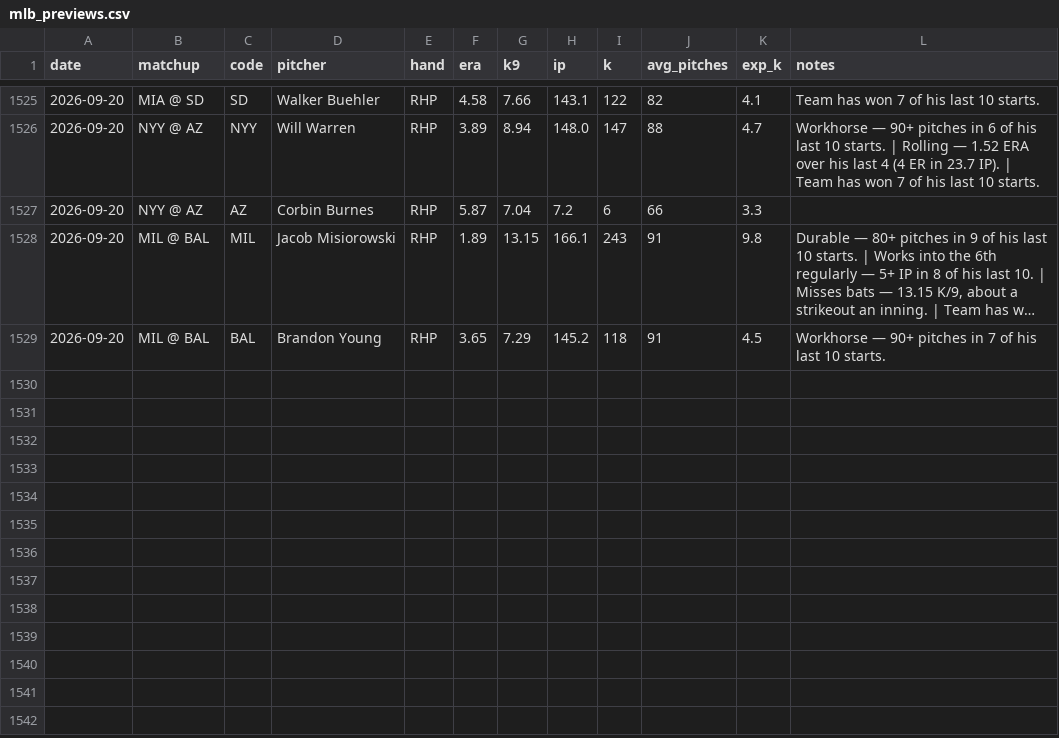
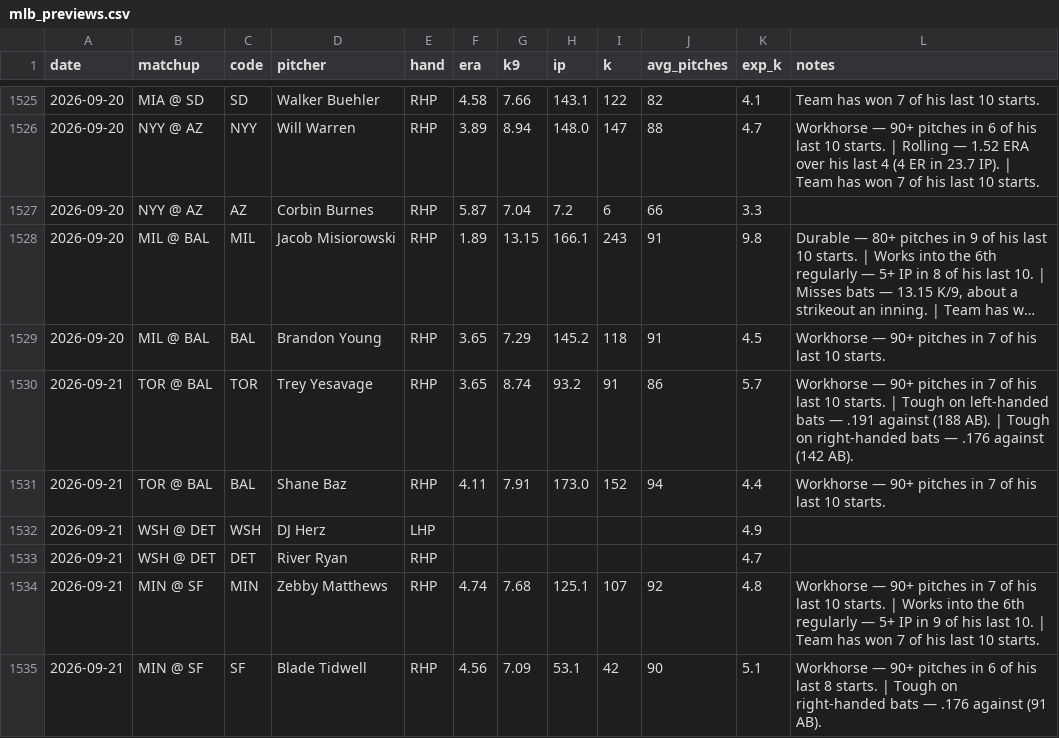
Before and after one commit to edwardk38/mlbstrikeouts, a CSV file: mlb_previews.csv, drawn as a sheet; only a part is shown, gaps mark what is left out; long unchanged cells end in ….

```diff
--- a/mlb_previews.csv
+++ b/mlb_previews.csv
@@ -1529 +1529,7 @@ date,matchup,code,pitcher,hand,era,k9,ip,k,avg_pitches,exp_k,notes
 2026-09-20,MIL @ BAL,BAL,Brandon Young,RHP,3.65,7.29,145.2,118,91,4.5,Workhorse — 90+ pitches in 7 of his last 10 starts.
+2026-09-21,TOR @ BAL,TOR,Trey Yesavage,RHP,3.65,8.74,93.2,91,86,5.7,Workhorse — 90+ pitches in 7 of his last 10 starts. | Tough on left-handed bats — .191 against (188 AB). | Tough on right-handed bats — .176 against (142 AB).
+2026-09-21,TOR @ BAL,BAL,Shane Baz,RHP,4.11,7.91,173.0,152,94,4.4,Workhorse — 90+ pitches in 7 of his last 10 starts.
+2026-09-21,WSH @ DET,WSH,DJ Herz,LHP,,,,,,4.9,
+2026-09-21,WSH @ DET,DET,River Ryan,RHP,,,,,,4.7,
+2026-09-21,MIN @ SF,MIN,Zebby Matthews,RHP,4.74,7.68,125.1,107,92,4.8,Workhorse — 90+ pitches in 7 of his last 10 starts. | Works into the 6th regularly — 5+ IP in 9 of his last 10. | Team has won 7 of his last 10 starts.
+2026-09-21,MIN @ SF,SF,Blade Tidwell,RHP,4.56,7.09,53.1,42,90,5.1,Workhorse — 90+ pitches in 6 of his last 8 starts. | Tough on right-handed bats — .176 against (91 AB).
```
Also changed, not shown: 1 other file.
